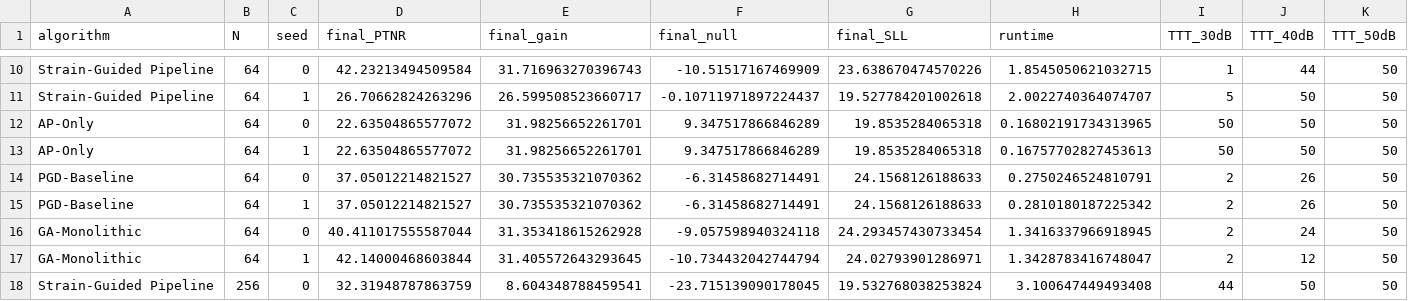
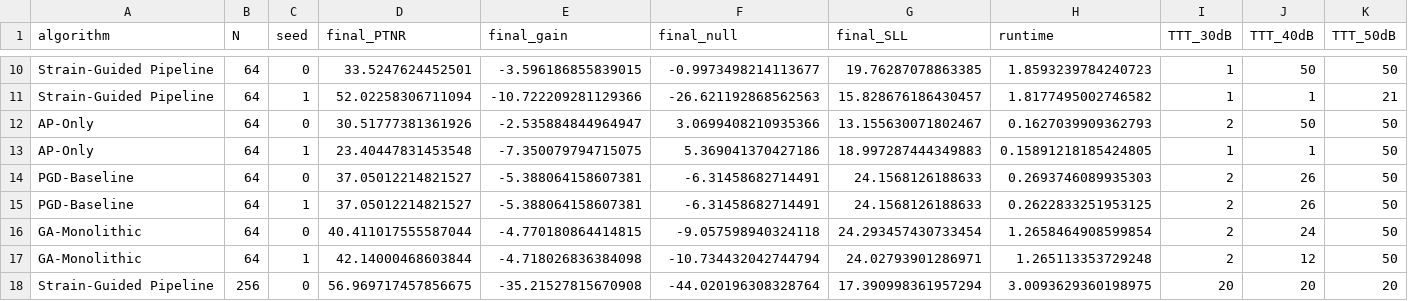
Before and after one commit to AlvPulse/GAAP, a CSV file: experiments/comprehensive_comparisons/data/scaling_trials.csv, drawn as a sheet; only a part is shown, gaps mark what is left out; removed rows and columns are numbered as before the commit, all else as after; the diff covers the shown part only; the diff names each change by its address in the sheet, - before the commit and + after, or states it on an @@ line.

```diff
--- a/experiments/comprehensive_comparisons/data/scaling_trials.csv
+++ b/experiments/comprehensive_comparisons/data/scaling_trials.csv
-D10 (final_PTNR): 42.23213494509584
+D10 (final_PTNR): 33.5247624452501
-E10 (final_gain): 31.716963270396743
+E10 (final_gain): -3.596186855839015
-F10 (final_null): -10.51517167469909
+F10 (final_null): -0.9973498214113677
-G10 (final_SLL): 23.638670474570226
+G10 (final_SLL): 19.76287078863385
-H10 (runtime): 1.8545050621032715
+H10 (runtime): 1.8593239784240723
-J10 (TTT_40dB): 44
+J10 (TTT_40dB): 50
-row 11: Strain-Guided Pipeline | 64 | 1 | 26.70662824263296 | 26.599508523660717 | -0.10711971897224437 | 19.527784201002618 | 2.0022740364074707 | 5 | 50 | 50
+row 11: Strain-Guided Pipeline | 64 | 1 | 52.02258306711094 | -10.722209281129366 | -26.621192868562563 | 15.828676186430457 | 1.8177495002746582 | 1 | 1 | 21
-D12 (final_PTNR): 22.63504865577072
+D12 (final_PTNR): 30.51777381361926
-E12 (final_gain): 31.98256652261701
+E12 (final_gain): -2.535884844964947
-F12 (final_null): 9.347517866846289
+F12 (final_null): 3.0699408210935366
-G12 (final_SLL): 19.8535284065318
+G12 (final_SLL): 13.155630071802467
-H12 (runtime): 0.16802191734313965
+H12 (runtime): 0.1627039909362793
-I12 (TTT_30dB): 50
+I12 (TTT_30dB): 2
-D13 (final_PTNR): 22.63504865577072
+D13 (final_PTNR): 23.40447831453548
-E13 (final_gain): 31.98256652261701
+E13 (final_gain): -7.350079794715075
-F13 (final_null): 9.347517866846289
+F13 (final_null): 5.369041370427186
-G13 (final_SLL): 19.8535284065318
+G13 (final_SLL): 18.997287444349883
-H13 (runtime): 0.16757702827453613
+H13 (runtime): 0.15891218185424805
-I13 (TTT_30dB): 50
+I13 (TTT_30dB): 1
-J13 (TTT_40dB): 50
+J13 (TTT_40dB): 1
-E14:E15 (final_gain): 30.735535321070362
+E14:E15 (final_gain): -5.388064158607381
-H14 (runtime): 0.2750246524810791
+H14 (runtime): 0.2693746089935303
-H15 (runtime): 0.2810180187225342
+H15 (runtime): 0.2622833251953125
-E16 (final_gain): 31.353418615262928
+E16 (final_gain): -4.770180864414815
-H16 (runtime): 1.3416337966918945
+H16 (runtime): 1.2658464908599854
-E17 (final_gain): 31.405572643293645
+E17 (final_gain): -4.718026836384098
-H17 (runtime): 1.3428783416748047
+H17 (runtime): 1.265113353729248
-row 18: Strain-Guided Pipeline | 256 | 0 | 32.31948787863759 | 8.604348788459541 | -23.715139090178045 | 19.532768038253824 | 3.100647449493408 | 44 | 50 | 50
+row 18: Strain-Guided Pipeline | 256 | 0 | 56.969717457856675 | -35.21527815670908 | -44.020196308328764 | 17.390998361957294 | 3.0093629360198975 | 20 | 20 | 20
```
Also changed, not shown: 56 edited cells elsewhere in this file, experiments/comprehensive_comparisons/data/scaling_iterations.csv, 25 other files.
